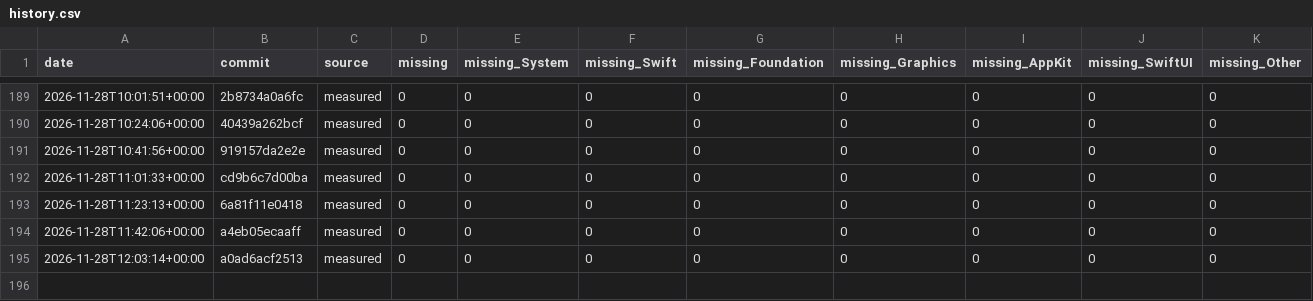
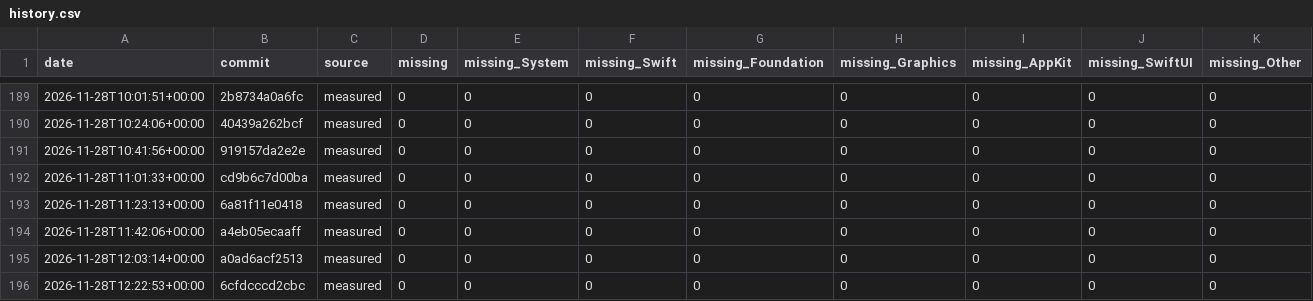
Before and after one commit to GhouI/bitten, a CSV file: history.csv, drawn as a sheet; only a part is shown, gaps mark what is left out.

Commit message:
progress: 6cfdccc

```diff
--- a/history.csv
+++ b/history.csv
@@ -195 +195,2 @@ date,commit,source,missing,missing_System,missing_Swift,missing_Foundation,missi
 2026-11-28T12:03:14+00:00,a0ad6acf2513,measured,0,0,0,0,0,0,0,0
+2026-11-28T12:22:53+00:00,6cfdcccd2cbc,measured,0,0,0,0,0,0,0,0
```
Also changed, not shown: 1 other file.
